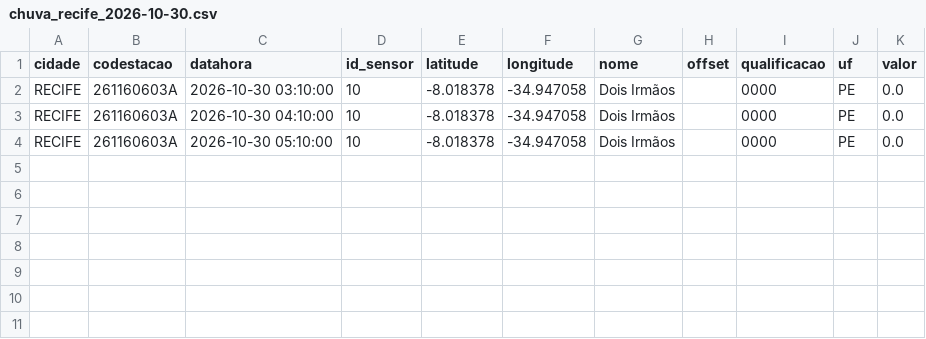
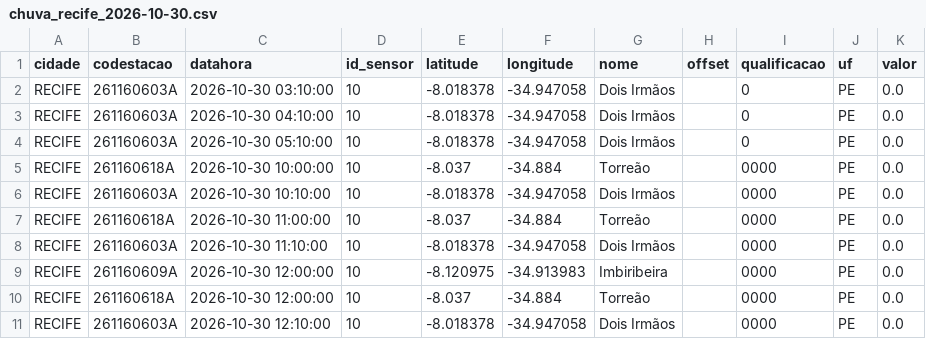
Before and after one commit to RafaellaB/risk-today-apps, a CSV file: chuva_recife_2026-10-30.csv, drawn as a sheet.

```diff
--- a/chuva_recife_2026-10-30.csv
+++ b/chuva_recife_2026-10-30.csv
@@ -1,4 +1,11 @@
 cidade,codestacao,datahora,id_sensor,latitude,longitude,nome,offset,qualificacao,uf,valor
-RECIFE,261160603A,2026-10-30 03:10:00,10,-8.018378,-34.947058,Dois Irmãos,,0000,PE,0.0
-RECIFE,261160603A,2026-10-30 04:10:00,10,-8.018378,-34.947058,Dois Irmãos,,0000,PE,0.0
-RECIFE,261160603A,2026-10-30 05:10:00,10,-8.018378,-34.947058,Dois Irmãos,,0000,PE,0.0
+RECIFE,261160603A,2026-10-30 03:10:00,10,-8.018378,-34.947058,Dois Irmãos,,0,PE,0.0
+RECIFE,261160603A,2026-10-30 04:10:00,10,-8.018378,-34.947058,Dois Irmãos,,0,PE,0.0
+RECIFE,261160603A,2026-10-30 05:10:00,10,-8.018378,-34.947058,Dois Irmãos,,0,PE,0.0
+RECIFE,261160618A,2026-10-30 10:00:00,10,-8.037,-34.884,Torreão,,0000,PE,0.0
+RECIFE,261160603A,2026-10-30 10:10:00,10,-8.018378,-34.947058,Dois Irmãos,,0000,PE,0.0
+RECIFE,261160618A,2026-10-30 11:00:00,10,-8.037,-34.884,Torreão,,0000,PE,0.0
+RECIFE,261160603A,2026-10-30 11:10:00,10,-8.018378,-34.947058,Dois Irmãos,,0000,PE,0.0
+RECIFE,261160609A,2026-10-30 12:00:00,10,-8.120975,-34.913983,Imbiribeira,,0000,PE,0.0
+RECIFE,261160618A,2026-10-30 12:00:00,10,-8.037,-34.884,Torreão,,0000,PE,0.0
+RECIFE,261160603A,2026-10-30 12:10:00,10,-8.018378,-34.947058,Dois Irmãos,,0000,PE,0.0
```
